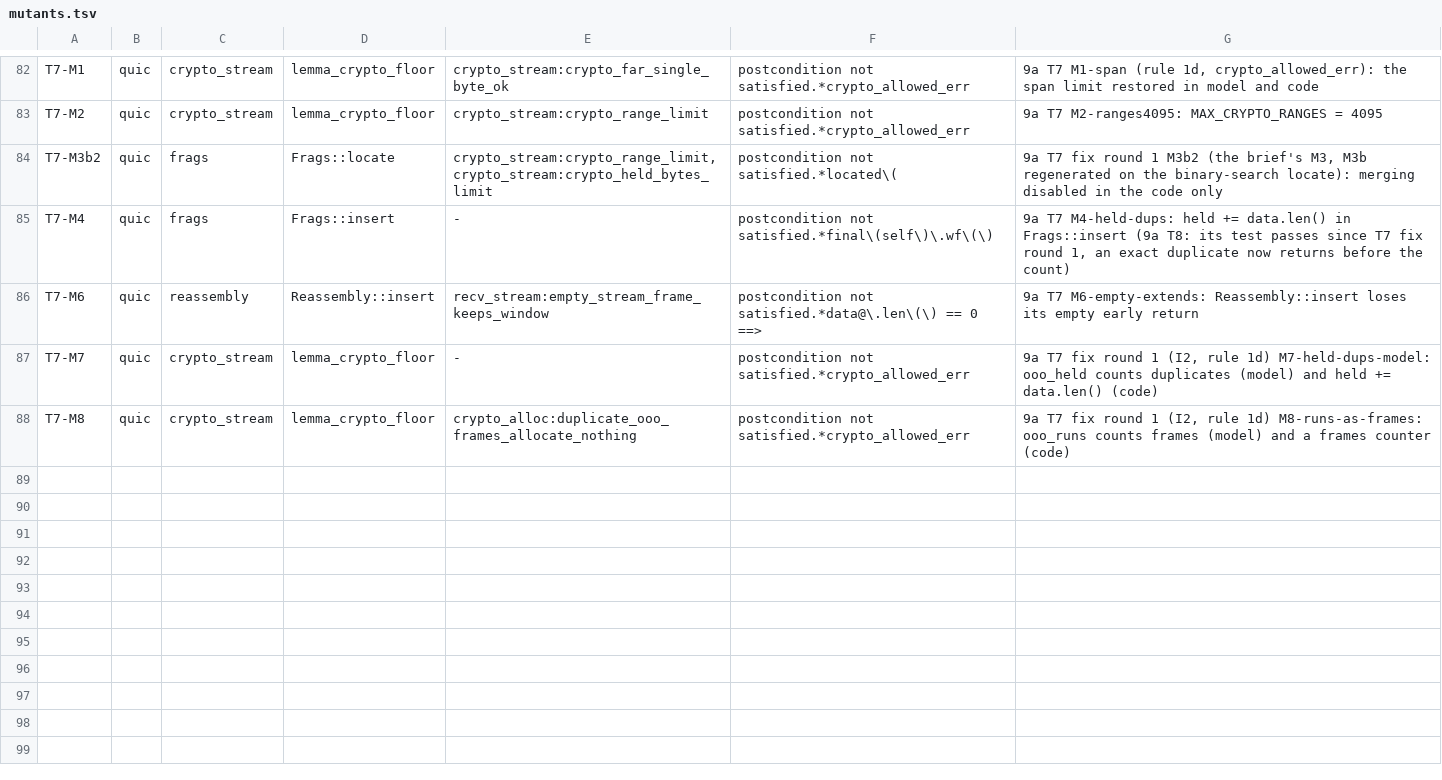
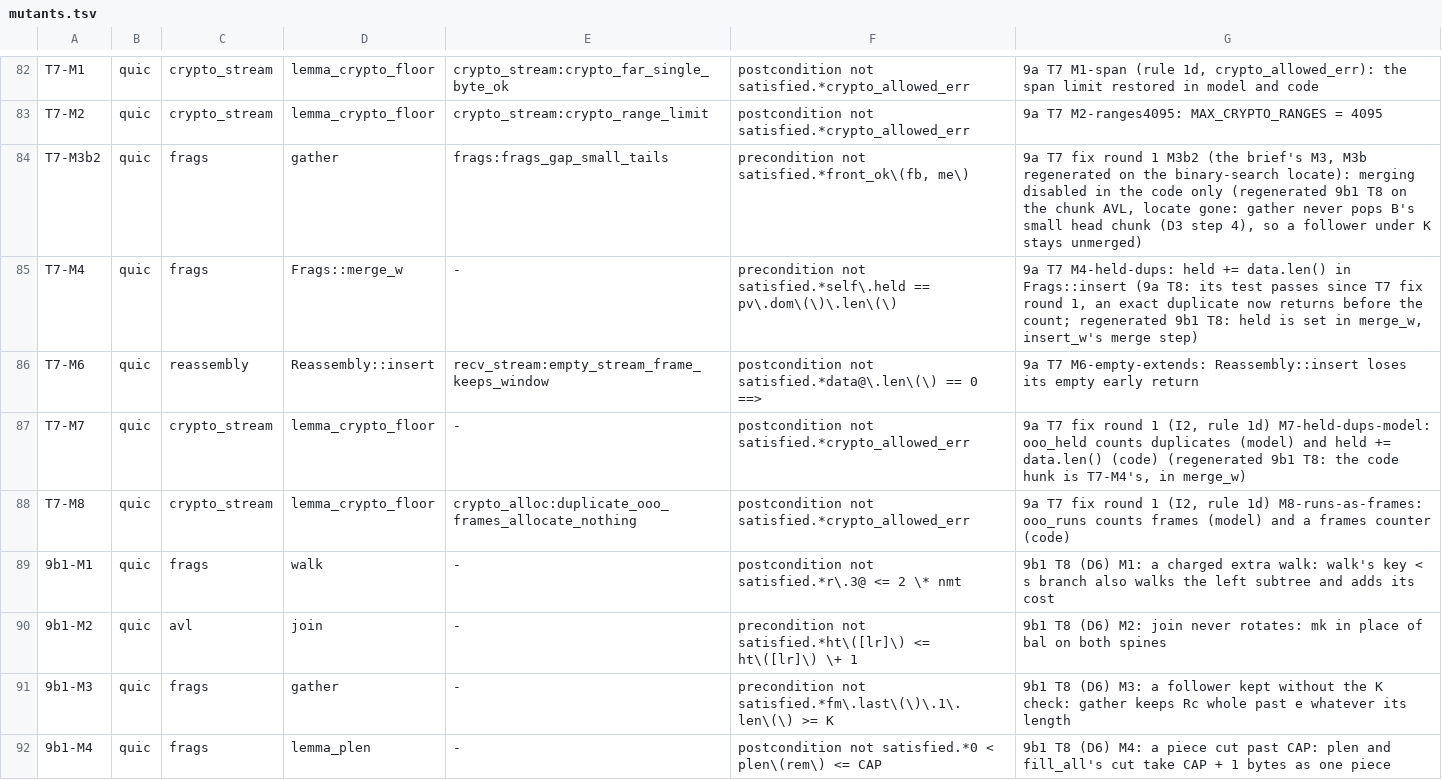
Before and after one commit to TSVRN9/vhttp, a TSV file: tools/mutants.tsv, drawn as a sheet; only a part is shown, gaps mark what is left out.

Commit message:
9b1: cost-charge gate and demos, mutants regenerated (T7-M3b2, T7-M4, T7-M7) and added (9b1-M1..M4)

```diff
--- a/tools/mutants.tsv
+++ b/tools/mutants.tsv
@@ -83,6 +83,10 @@ T7-M1	quic	crypto_stream	lemma_crypto_floor	crypto_stream:crypto_far_single_byte
 T7-M2	quic	crypto_stream	lemma_crypto_floor	crypto_stream:crypto_range_limit	postcondition not satisfied.*crypto_allowed_err	9a T7 M2-ranges4095: MAX_CRYPTO_RANGES = 4095
-T7-M3b2	quic	frags	Frags::locate	crypto_stream:crypto_range_limit,crypto_stream:crypto_held_bytes_limit	postcondition not satisfied.*located\(	9a T7 fix round 1 M3b2 (the brief's M3, M3b regenerated on the binary-search locate): merging disabled in the code only
-T7-M4	quic	frags	Frags::insert	-	postcondition not satisfied.*final\(self\)\.wf\(\)	9a T7 M4-held-dups: held += data.len() in Frags::insert (9a T8: its test passes since T7 fix round 1, an exact duplicate now returns before the count)
+T7-M3b2	quic	frags	gather	frags:frags_gap_small_tails	precondition not satisfied.*front_ok\(fb, me\)	9a T7 fix round 1 M3b2 (the brief's M3, M3b regenerated on the binary-search locate): merging disabled in the code only (regenerated 9b1 T8 on the chunk AVL, locate gone: gather never pops B's small head chunk (D3 step 4), so a follower under K stays unmerged)
+T7-M4	quic	frags	Frags::merge_w	-	precondition not satisfied.*self\.held == pv\.dom\(\)\.len\(\)	9a T7 M4-held-dups: held += data.len() in Frags::insert (9a T8: its test passes since T7 fix round 1, an exact duplicate now returns before the count; regenerated 9b1 T8: held is set in merge_w, insert_w's merge step)
 T7-M6	quic	reassembly	Reassembly::insert	recv_stream:empty_stream_frame_keeps_window	postcondition not satisfied.*data@\.len\(\) == 0 ==>	9a T7 M6-empty-extends: Reassembly::insert loses its empty early return
-T7-M7	quic	crypto_stream	lemma_crypto_floor	-	postcondition not satisfied.*crypto_allowed_err	9a T7 fix round 1 (I2, rule 1d) M7-held-dups-model: ooo_held counts duplicates (model) and held += data.len() (code)
+T7-M7	quic	crypto_stream	lemma_crypto_floor	-	postcondition not satisfied.*crypto_allowed_err	9a T7 fix round 1 (I2, rule 1d) M7-held-dups-model: ooo_held counts duplicates (model) and held += data.len() (code) (regenerated 9b1 T8: the code hunk is T7-M4's, in merge_w)
 T7-M8	quic	crypto_stream	lemma_crypto_floor	crypto_alloc:duplicate_ooo_frames_allocate_nothing	postcondition not satisfied.*crypto_allowed_err	9a T7 fix round 1 (I2, rule 1d) M8-runs-as-frames: ooo_runs counts frames (model) and a frames counter (code)
+9b1-M1	quic	frags	walk	-	postcondition not satisfied.*r\.3@ <= 2 \* nmt	9b1 T8 (D6) M1: a charged extra walk: walk's key < s branch also walks the left subtree and adds its cost
+9b1-M2	quic	avl	join	-	precondition not satisfied.*ht\([lr]\) <= ht\([lr]\) \+ 1	9b1 T8 (D6) M2: join never rotates: mk in place of bal on both spines
+9b1-M3	quic	frags	gather	-	precondition not satisfied.*fm\.last\(\)\.1\.len\(\) >= K	9b1 T8 (D6) M3: a follower kept without the K check: gather keeps Rc whole past e whatever its length
+9b1-M4	quic	frags	lemma_plen	-	postcondition not satisfied.*0 < plen\(rem\) <= CAP	9b1 T8 (D6) M4: a piece cut past CAP: plen and fill_all's cut take CAP + 1 bytes as one piece
```
Also changed, not shown: 12 other files.
